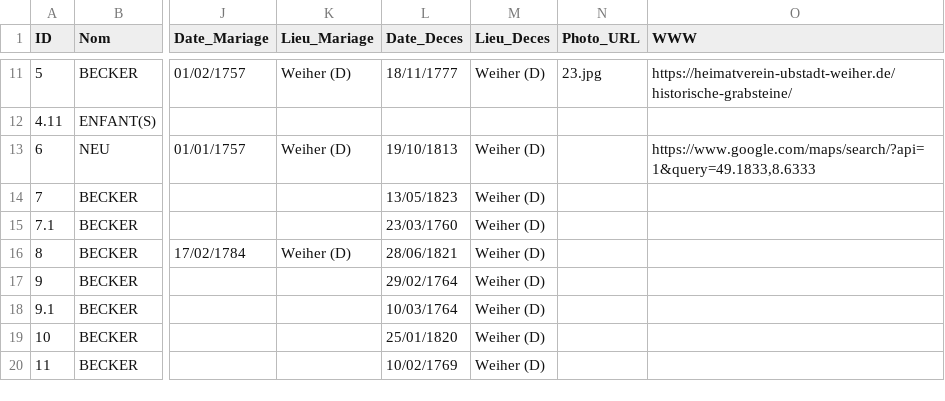
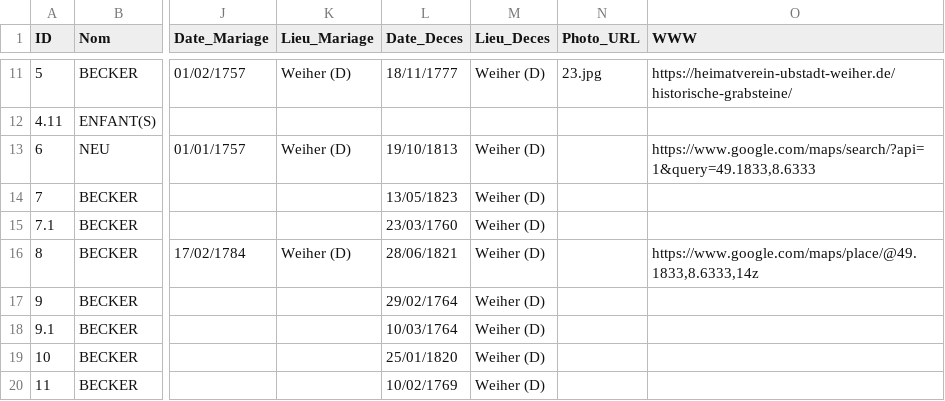
Before and after one commit to AJB1000/gb, a CSV file: genealogie.csv, drawn as a sheet; only a part is shown, gaps mark what is left out; the diff names each change by its address in the sheet, - before the commit and + after, or states it on an @@ line.

```diff
--- a/genealogie.csv
+++ b/genealogie.csv
-O16 (WWW): (empty)
+O16 (WWW): https://www.google.com/maps/place/@49.1833,8.6333,14z
```
Also changed, not shown: 1 other file.
